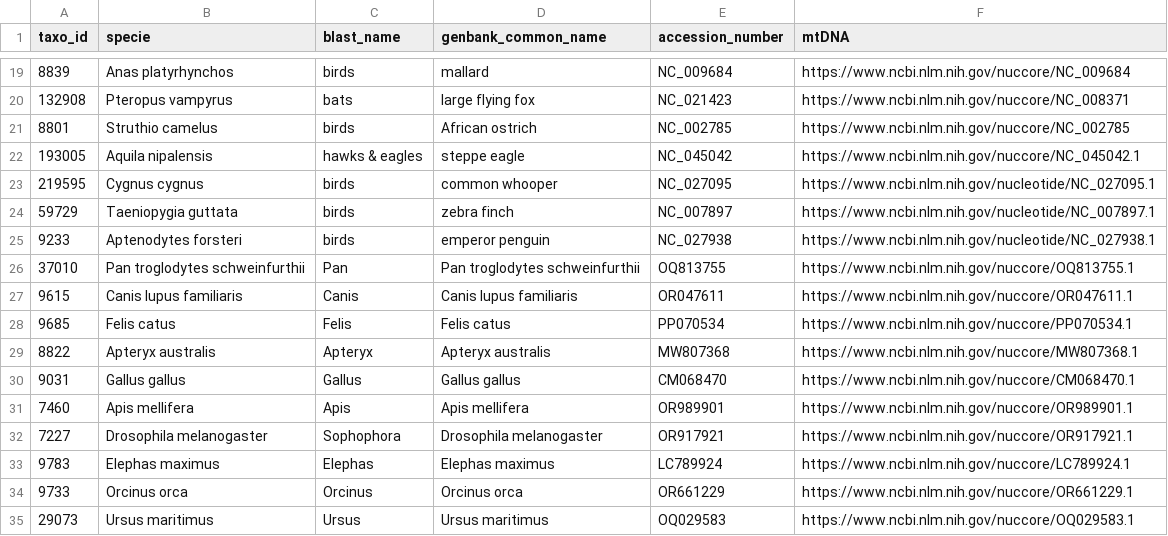
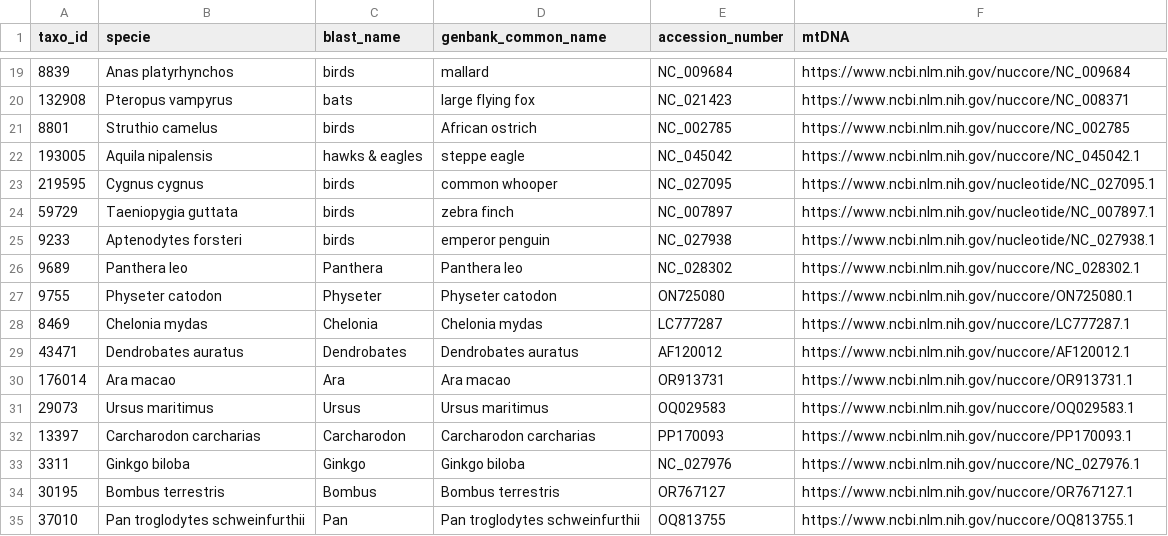
Before and after one commit to parnianrazavipour/Introduction-to-Bioinformatics-project, a CSV file: tasks/mitochondrial-comparison-phylogenetic-construction/dataset/expanded_dataset.csv, drawn as a sheet; only a part is shown, gaps mark what is left out.

Commit message:
duplicated species removed from the dataset, alignment results

```diff
--- a/tasks/mitochondrial-comparison-phylogenetic-construction/dataset/expanded_dataset.csv
+++ b/tasks/mitochondrial-comparison-phylogenetic-construction/dataset/expanded_dataset.csv
@@ -25,11 +25,11 @@ taxo_id,specie,blast_name,genbank_common_name,accession_number,mtDNA
 9233,Aptenodytes forsteri,birds,emperor penguin,NC_027938,https://www.ncbi.nlm.nih.gov/nucleotide/NC_027938.1
+9689,Panthera leo,Panthera,Panthera leo,NC_028302,https://www.ncbi.nlm.nih.gov/nuccore/NC_028302.1
+9755,Physeter catodon,Physeter,Physeter catodon,ON725080,https://www.ncbi.nlm.nih.gov/nuccore/ON725080.1
+8469,Chelonia mydas,Chelonia,Chelonia mydas,LC777287,https://www.ncbi.nlm.nih.gov/nuccore/LC777287.1
+43471,Dendrobates auratus,Dendrobates,Dendrobates auratus,AF120012,https://www.ncbi.nlm.nih.gov/nuccore/AF120012.1
+176014,Ara macao,Ara,Ara macao,OR913731,https://www.ncbi.nlm.nih.gov/nuccore/OR913731.1
+29073,Ursus maritimus,Ursus,Ursus maritimus,OQ029583,https://www.ncbi.nlm.nih.gov/nuccore/OQ029583.1
+13397,Carcharodon carcharias,Carcharodon,Carcharodon carcharias,PP170093,https://www.ncbi.nlm.nih.gov/nuccore/PP170093.1
+3311,Ginkgo biloba,Ginkgo,Ginkgo biloba,NC_027976,https://www.ncbi.nlm.nih.gov/nuccore/NC_027976.1
+30195,Bombus terrestris,Bombus,Bombus terrestris,OR767127,https://www.ncbi.nlm.nih.gov/nuccore/OR767127.1
 37010,Pan troglodytes schweinfurthii,Pan,Pan troglodytes schweinfurthii,OQ813755,https://www.ncbi.nlm.nih.gov/nuccore/OQ813755.1
-9615,Canis lupus familiaris,Canis,Canis lupus familiaris,OR047611,https://www.ncbi.nlm.nih.gov/nuccore/OR047611.1
-9685,Felis catus,Felis,Felis catus,PP070534,https://www.ncbi.nlm.nih.gov/nuccore/PP070534.1
-8822,Apteryx australis,Apteryx,Apteryx australis,MW807368,https://www.ncbi.nlm.nih.gov/nuccore/MW807368.1
-9031,Gallus gallus,Gallus,Gallus gallus,CM068470,https://www.ncbi.nlm.nih.gov/nuccore/CM068470.1
-7460,Apis mellifera,Apis,Apis mellifera,OR989901,https://www.ncbi.nlm.nih.gov/nuccore/OR989901.1
-7227,Drosophila melanogaster,Sophophora,Drosophila melanogaster,OR917921,https://www.ncbi.nlm.nih.gov/nuccore/OR917921.1
-9783,Elephas maximus,Elephas,Elephas maximus,LC789924,https://www.ncbi.nlm.nih.gov/nuccore/LC789924.1
-9733,Orcinus orca,Orcinus,Orcinus orca,OR661229,https://www.ncbi.nlm.nih.gov/nuccore/OR661229.1
-29073,Ursus maritimus,Ursus,Ursus maritimus,OQ029583,https://www.ncbi.nlm.nih.gov/nuccore/OQ029583.1
```
Also changed, not shown: 18 other files.
